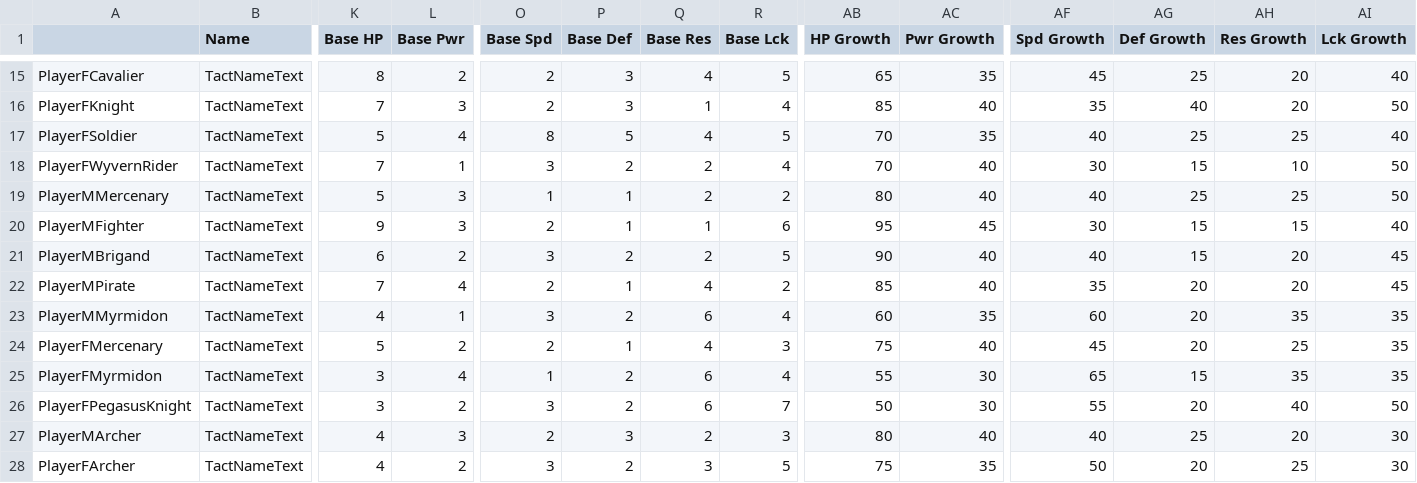
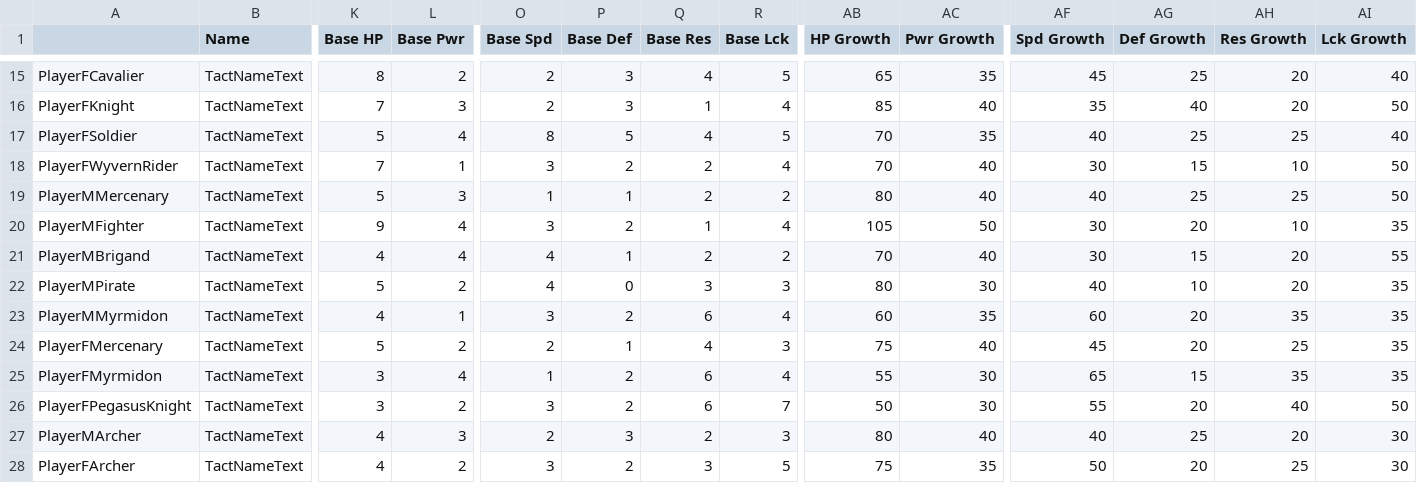
Before and after one commit to Snakey11/Legends-of-Avenir, a CSV file: CSV/Tables/Characters/CharacterTable.csv, drawn as a sheet; only a part is shown, gaps mark what is left out; the diff names each change by its address in the sheet, - before the commit and + after, or states it on an @@ line.

Commit message:
Rebalance Tact axe classes

```diff
--- a/CSV/Tables/Characters/CharacterTable.csv
+++ b/CSV/Tables/Characters/CharacterTable.csv
-L20 (Base Pwr): 3
+L20 (Base Pwr): 4
-O20 (Base Spd): 2
+O20 (Base Spd): 3
-P20 (Base Def): 1
+P20 (Base Def): 2
-R20 (Base Lck): 6
+R20 (Base Lck): 4
-AB20 (HP Growth): 95
+AB20 (HP Growth): 105
-AC20 (Pwr Growth): 45
+AC20 (Pwr Growth): 50
-AG20 (Def Growth): 15
+AG20 (Def Growth): 20
-AH20 (Res Growth): 15
+AH20 (Res Growth): 10
-AI20 (Lck Growth): 40
+AI20 (Lck Growth): 35
-K21 (Base HP): 6
+K21 (Base HP): 4
-L21 (Base Pwr): 2
+L21 (Base Pwr): 4
-O21 (Base Spd): 3
+O21 (Base Spd): 4
-P21 (Base Def): 2
+P21 (Base Def): 1
-R21 (Base Lck): 5
+R21 (Base Lck): 2
-AB21 (HP Growth): 90
+AB21 (HP Growth): 70
-AF21 (Spd Growth): 40
+AF21 (Spd Growth): 30
-AI21 (Lck Growth): 45
+AI21 (Lck Growth): 55
-K22 (Base HP): 7
+K22 (Base HP): 5
-L22 (Base Pwr): 4
+L22 (Base Pwr): 2
-O22 (Base Spd): 2
+O22 (Base Spd): 4
-P22 (Base Def): 1
+P22 (Base Def): 0
-Q22 (Base Res): 4
+Q22 (Base Res): 3
-R22 (Base Lck): 2
+R22 (Base Lck): 3
-AB22 (HP Growth): 85
+AB22 (HP Growth): 80
-AC22 (Pwr Growth): 40
+AC22 (Pwr Growth): 30
-AF22 (Spd Growth): 35
+AF22 (Spd Growth): 40
-AG22 (Def Growth): 20
+AG22 (Def Growth): 10
-AI22 (Lck Growth): 45
+AI22 (Lck Growth): 35
```
